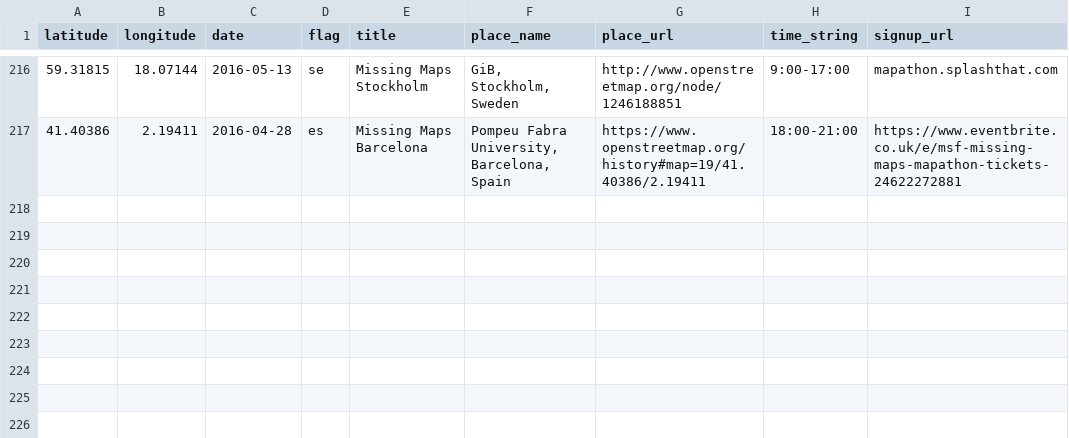
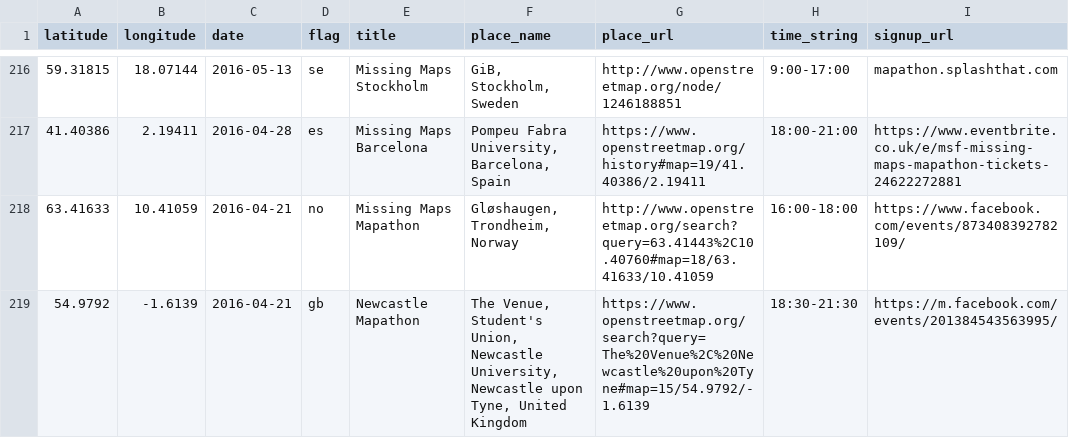
Before and after one commit to MissingMaps/missingmaps.github.io, a CSV file: app/_data/events.csv, drawn as a sheet; only a part is shown, gaps mark what is left out; the diff names each change by its address in the sheet, - before the commit and + after, or states it on an @@ line.

Commit message:
Update events.csv

```diff
--- a/app/_data/events.csv
+++ b/app/_data/events.csv
+row 218: 63.41633 | 10.41059 | 2016-04-21 | no | Missing Maps Mapathon | Gløshaugen, Trondheim, Norway | http://www.openstreetmap.org/search?query=63.41443%2C10.40760#map=18/63.41633/10.41059 | 16:00-18:00 | https://www.facebook.com/events/873408392782109/
+row 219: 54.9792 | -1.6139 | 2016-04-21 | gb | Newcastle Mapathon | The Venue, Student's Union, Newcastle University, Newcastle upon Tyne, United Kingdom | https://www.openstreetmap.org/search?query=The%20Venue%2C%20Newcastle%20upon%20Tyne#map=15/54.9792/-1.6139 | 18:30-21:30 | https://m.facebook.com/events/201384543563995/
```
